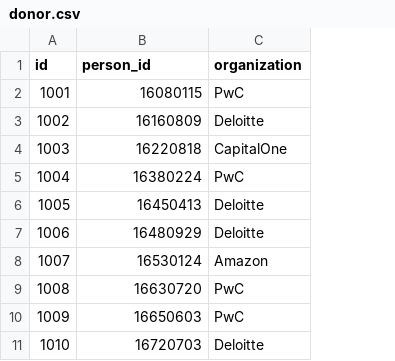
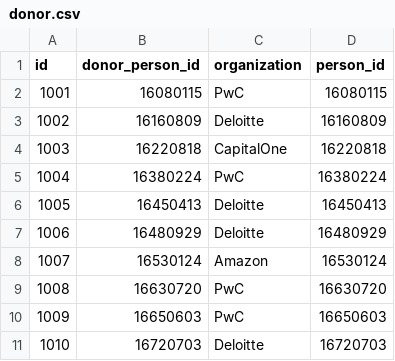
Before and after one commit to progressEdd/MakerLab-Database-Design, a CSV file: dummy_data_files/donor.csv, drawn as a sheet; the diff names each change by its address in the sheet, - before the commit and + after, or states it on an @@ line.

Commit message:
added more data files

```diff
--- a/dummy_data_files/donor.csv
+++ b/dummy_data_files/donor.csv
+column D (person_id), rows 2-11: 16080115 | 16160809 | 16220818 | 16380224 | 16450413 | 16480929 | 16530124 | 16630720 | 16650603 | 16720703
-B1: person_id
+B1: donor_person_id
```
Also changed, not shown: dummy_data_files/order.csv, dummy_data_files/payment.csv, 12 other files.
